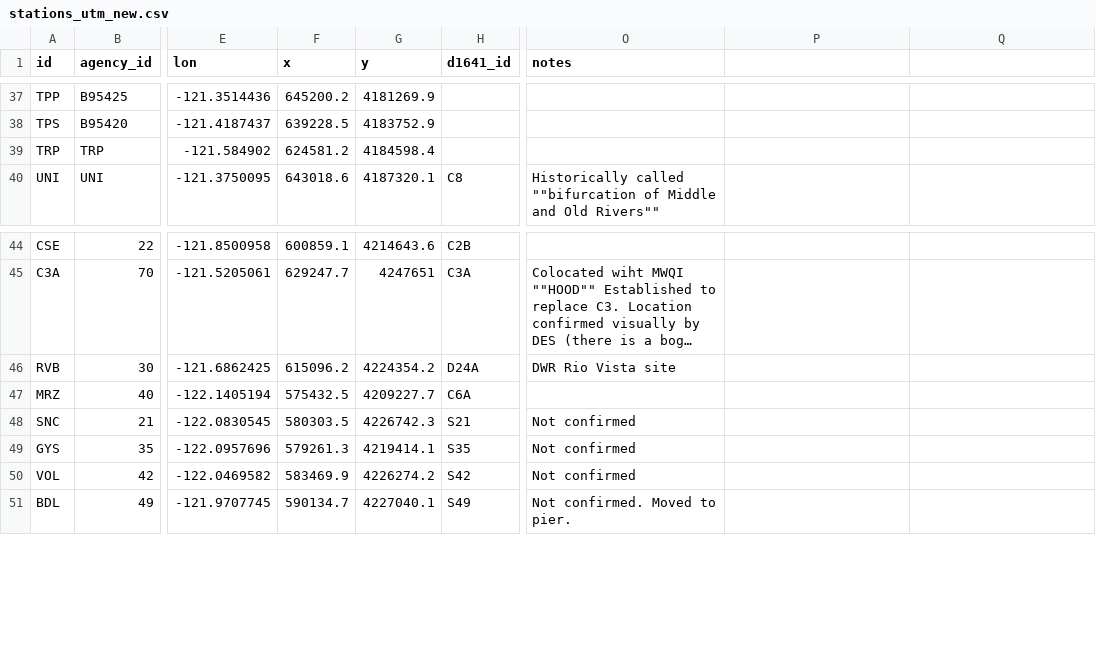
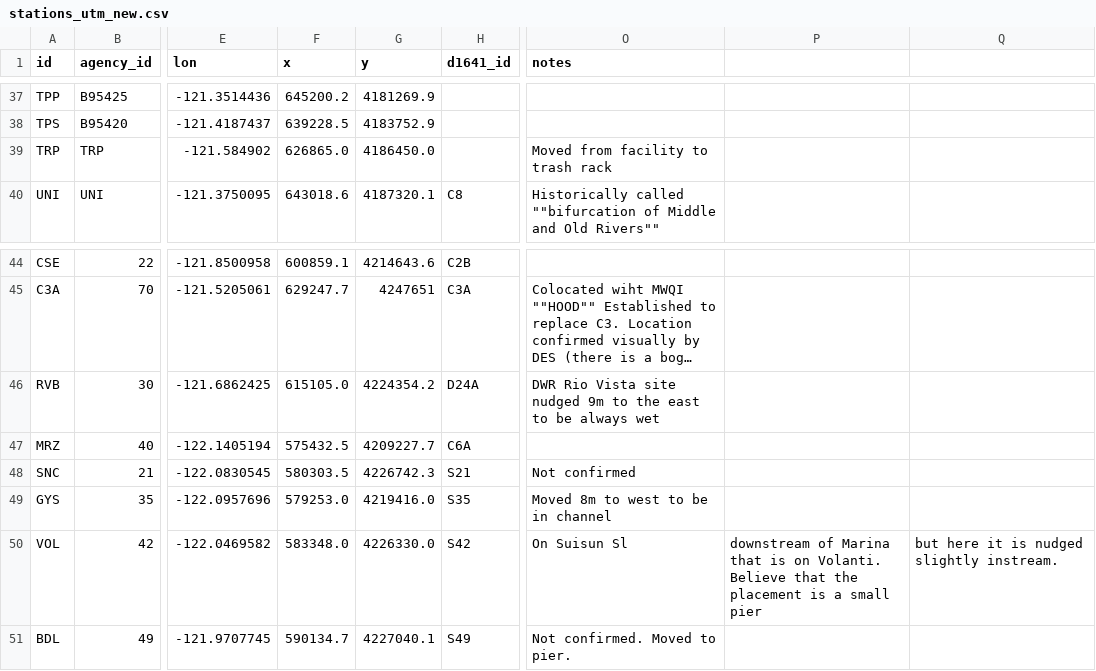
Before and after one commit to CADWRDeltaModeling/BayDeltaSCHISM, a CSV file: data/stations_utm_new.csv, drawn as a sheet; only a part is shown, gaps mark what is left out; long unchanged cells end in …; the diff names each change by its address in the sheet, - before the commit and + after, or states it on an @@ line.

Commit message:
Reversed Prisoners Point flow direction, nudged GYS, RVB and TRP to the domain.

```diff
--- a/data/stations_utm_new.csv
+++ b/data/stations_utm_new.csv
-F39 (x): 624581.2
+F39 (x): 626865.0
-G39 (y): 4184598.4
+G39 (y): 4186450.0
-O39 (notes): (empty)
+O39 (notes): Moved from facility to trash rack
-F46 (x): 615096.2
+F46 (x): 615105.0
-O46 (notes): DWR Rio Vista site
+O46 (notes): DWR Rio Vista site nudged 9m to the east to be always wet
-F49 (x): 579261.3
+F49 (x): 579253.0
-G49 (y): 4219414.1
+G49 (y): 4219416.0
-O49 (notes): Not confirmed
+O49 (notes): Moved 8m to west to be in channel
-F50 (x): 583469.9
+F50 (x): 583348.0
-G50 (y): 4226274.2
+G50 (y): 4226330.0
-O50 (notes): Not confirmed
+O50 (notes): On Suisun Sl
-P50: (empty)
+P50: downstream of Marina that is on Volanti. Believe that the placement is a small pier
-Q50: (empty)
+Q50: but here it is nudged slightly instream.
```
Also changed, not shown: 1 other file.
